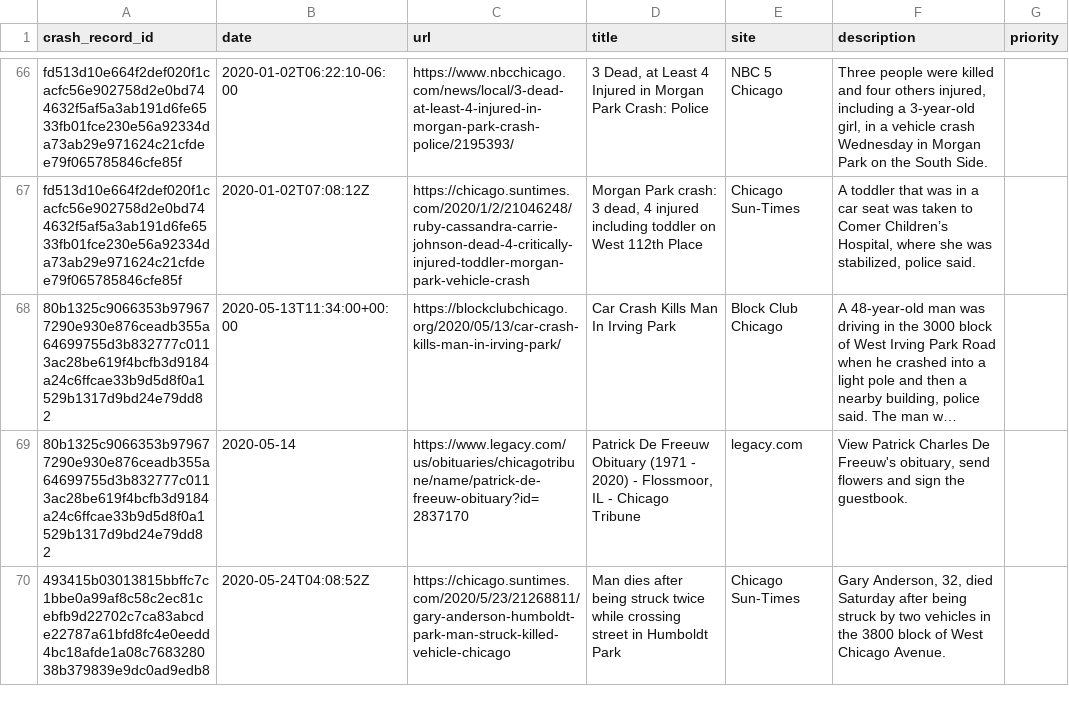
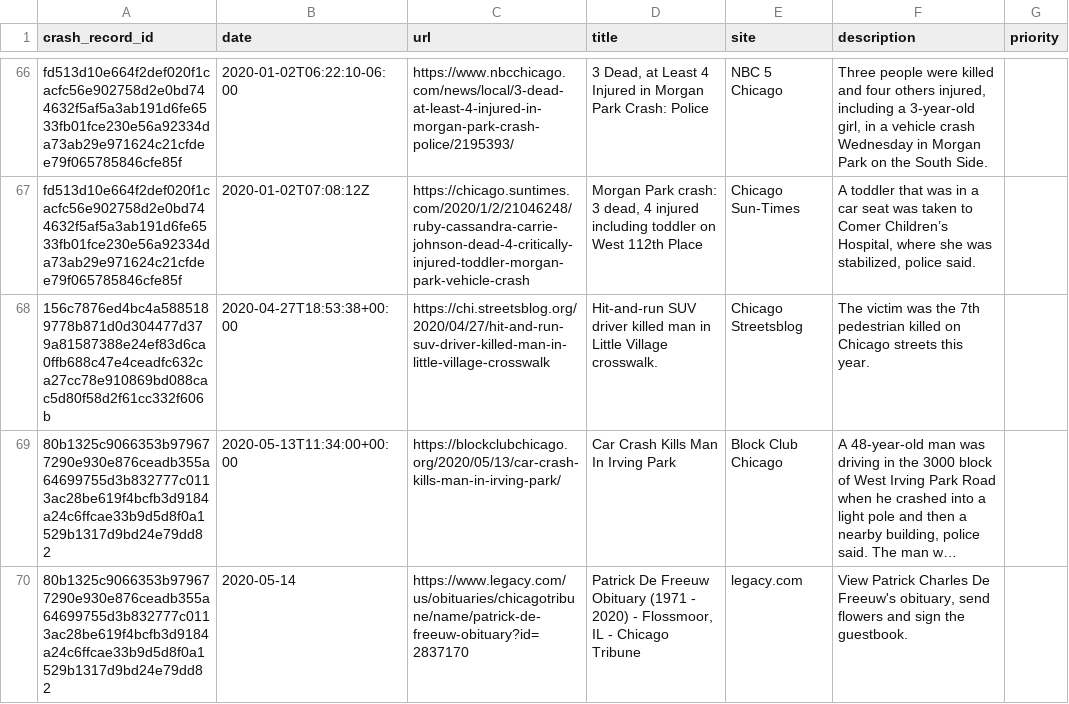
Before and after one commit to crashstop/crash-stories, a CSV file: stories.csv, drawn as a sheet; only a part is shown, gaps mark what is left out; the shorter side is filled out with more unchanged rows; long unchanged cells end in …; the diff names each change by its address in the sheet, - before the commit and + after, or states it on an @@ line.

```diff
--- a/stories.csv
+++ b/stories.csv
+row 68: 156c7876ed4bc4a5885189778b871d0d304477d379a81587388e24ef83d6ca0ffb688c47e4ceadfc632ca27cc78e910869bd088cac5d80f58d2f61cc332f606b | 2020-04-27T18:53:38+00:00 | https://chi.streetsblog.org/2020/04/27/hit-and-run-suv-driver-killed-man-in-little-village-crosswalk | Hit-and-run SUV driver killed man in Little Village crosswalk. | Chicago Streetsblog | The victim was the 7th pedestrian killed on Chicago streets this year.
```
Also changed, not shown: 1 other file.
